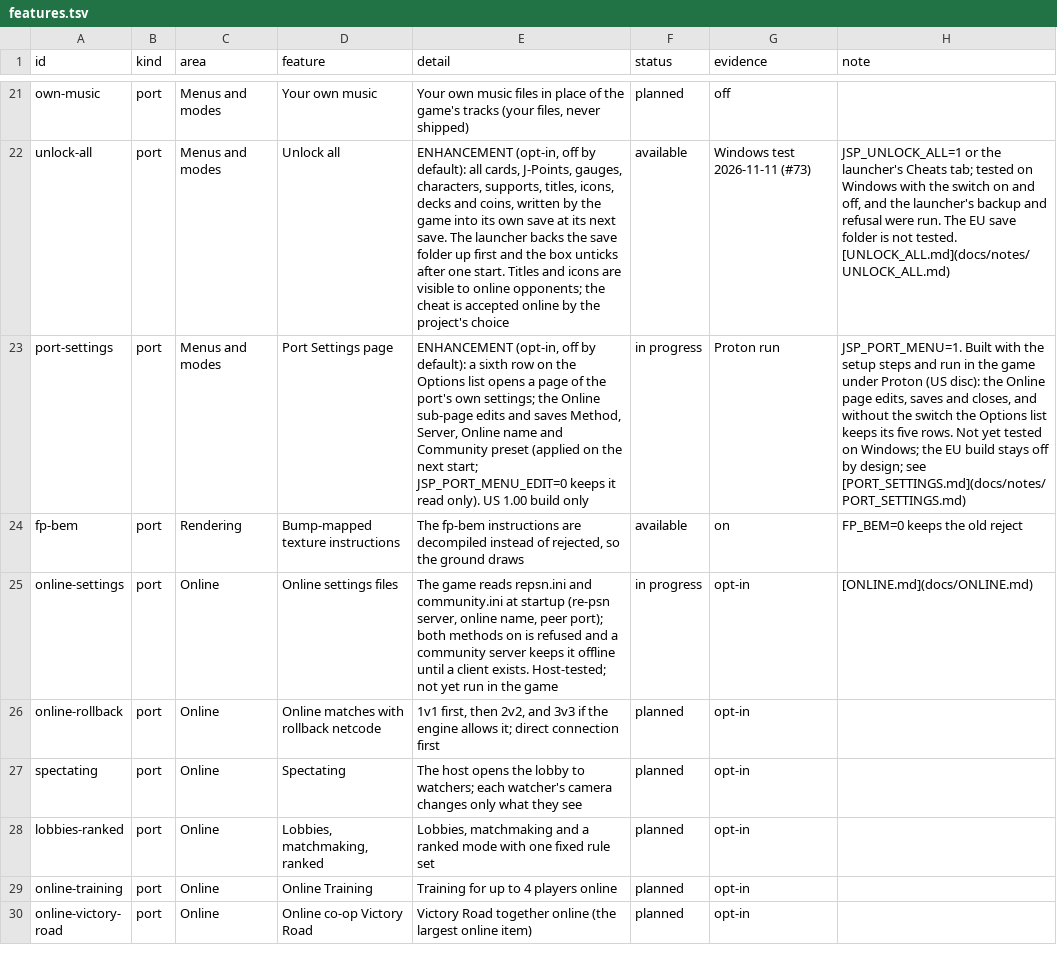
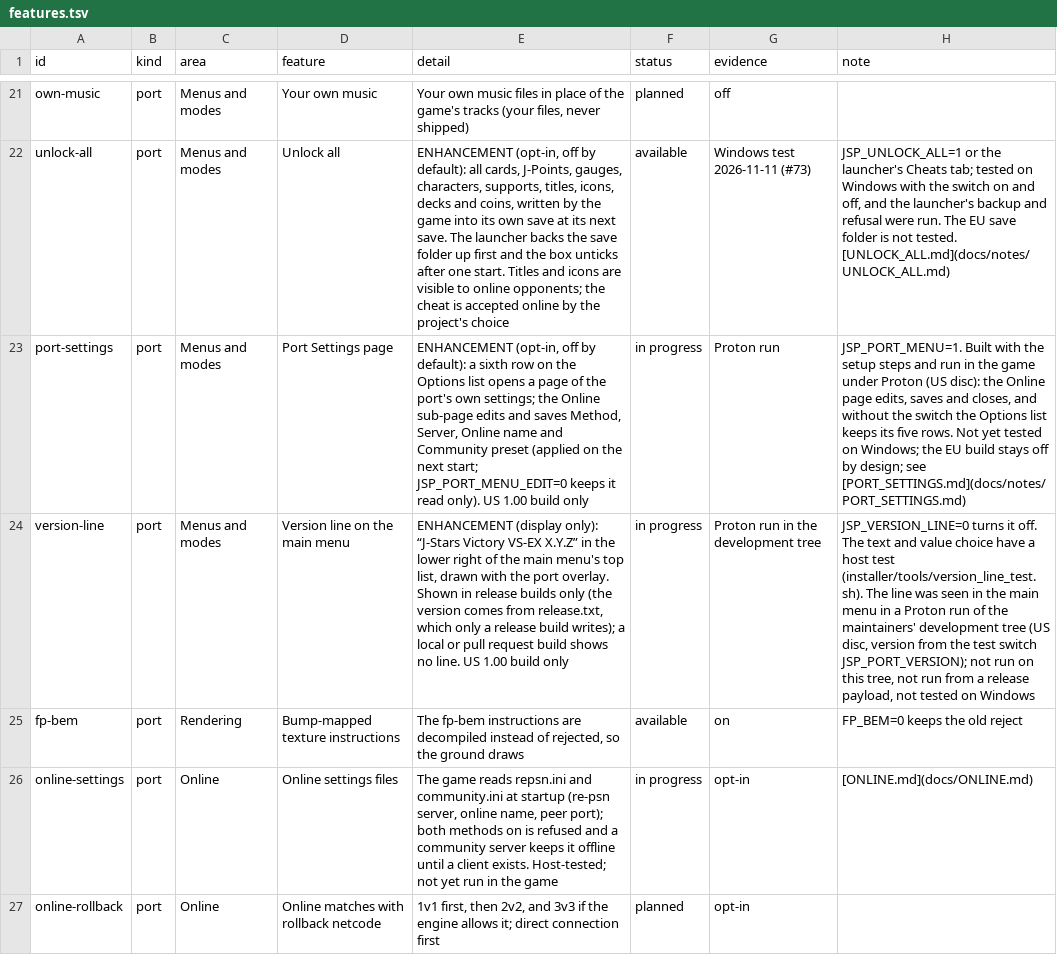
Before and after one commit to Tsamiuy/jsp-vs-ex, a TSV file: docs/features.tsv, drawn as a sheet; only a part is shown, gaps mark what is left out; the shorter side is filled out with more unchanged rows; the diff names each change by its address in the sheet, - before the commit and + after, or states it on an @@ line.

Commit message:
Main menu version line: release.txt from release builds, drawn with the port overlay; release workflow passes the tag version to the payload step

```diff
--- a/docs/features.tsv
+++ b/docs/features.tsv
+row 24: version-line | port | Menus and modes | Version line on the main menu | ENHANCEMENT (display only): “J-Stars Victory VS-EX X.Y.Z” in the lower right of the main menu's top list, drawn with the port overlay. Shown in release builds only (the version comes from release.txt, which only a release build writes); a local or pull request build shows no line. US 1.00 build only | in progress | Proton run in the development tree | JSP_VERSION_LINE=0 turns it off. The text and value choice have a host test (installer/tools/version_line_test.sh). The line was seen in the main menu in a Proton run of the maintainers' development tree (US disc, version from the test switch JSP_PORT_VERSION); not run on this tree, not run from a release payload, not tested on Windows
```
Also changed, not shown: 12 other files.
